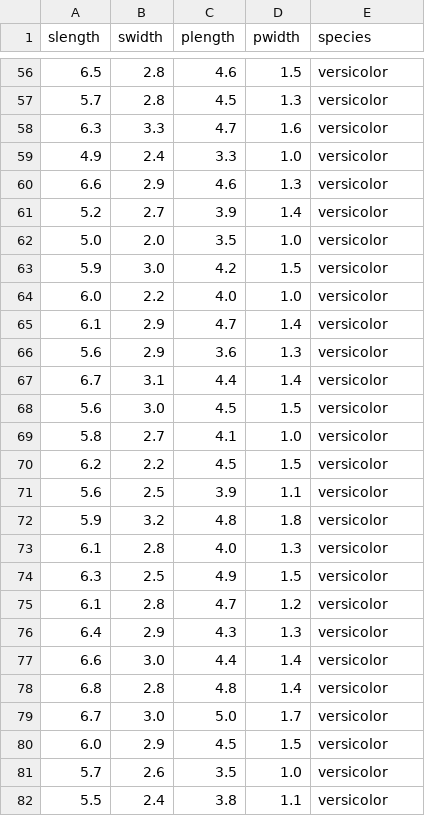
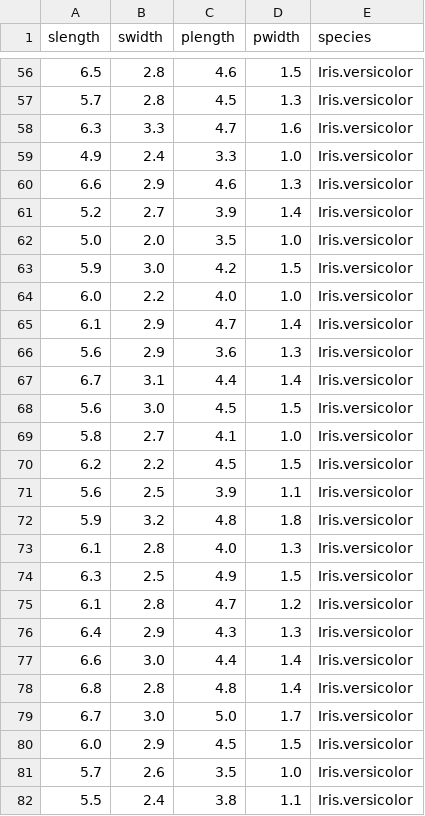
Before and after one commit to psaris/funq, a CSV file: iris.csv, drawn as a sheet; only a part is shown, gaps mark what is left out; the diff covers the shown part only.

Commit message:
include full species name (separated by "." so symbols can be typed)

```diff
--- a/iris.csv
+++ b/iris.csv
@@ -56,27 +56,27 @@ slength,swidth,plength,pwidth,species
-6.5,2.8,4.6,1.5,versicolor
-5.7,2.8,4.5,1.3,versicolor
-6.3,3.3,4.7,1.6,versicolor
-4.9,2.4,3.3,1.0,versicolor
-6.6,2.9,4.6,1.3,versicolor
-5.2,2.7,3.9,1.4,versicolor
-5.0,2.0,3.5,1.0,versicolor
-5.9,3.0,4.2,1.5,versicolor
-6.0,2.2,4.0,1.0,versicolor
-6.1,2.9,4.7,1.4,versicolor
-5.6,2.9,3.6,1.3,versicolor
-6.7,3.1,4.4,1.4,versicolor
-5.6,3.0,4.5,1.5,versicolor
-5.8,2.7,4.1,1.0,versicolor
-6.2,2.2,4.5,1.5,versicolor
-5.6,2.5,3.9,1.1,versicolor
-5.9,3.2,4.8,1.8,versicolor
-6.1,2.8,4.0,1.3,versicolor
-6.3,2.5,4.9,1.5,versicolor
-6.1,2.8,4.7,1.2,versicolor
-6.4,2.9,4.3,1.3,versicolor
-6.6,3.0,4.4,1.4,versicolor
-6.8,2.8,4.8,1.4,versicolor
-6.7,3.0,5.0,1.7,versicolor
-6.0,2.9,4.5,1.5,versicolor
-5.7,2.6,3.5,1.0,versicolor
-5.5,2.4,3.8,1.1,versicolor
+6.5,2.8,4.6,1.5,Iris.versicolor
+5.7,2.8,4.5,1.3,Iris.versicolor
+6.3,3.3,4.7,1.6,Iris.versicolor
+4.9,2.4,3.3,1.0,Iris.versicolor
+6.6,2.9,4.6,1.3,Iris.versicolor
+5.2,2.7,3.9,1.4,Iris.versicolor
+5.0,2.0,3.5,1.0,Iris.versicolor
+5.9,3.0,4.2,1.5,Iris.versicolor
+6.0,2.2,4.0,1.0,Iris.versicolor
+6.1,2.9,4.7,1.4,Iris.versicolor
+5.6,2.9,3.6,1.3,Iris.versicolor
+6.7,3.1,4.4,1.4,Iris.versicolor
+5.6,3.0,4.5,1.5,Iris.versicolor
+5.8,2.7,4.1,1.0,Iris.versicolor
+6.2,2.2,4.5,1.5,Iris.versicolor
+5.6,2.5,3.9,1.1,Iris.versicolor
+5.9,3.2,4.8,1.8,Iris.versicolor
+6.1,2.8,4.0,1.3,Iris.versicolor
+6.3,2.5,4.9,1.5,Iris.versicolor
+6.1,2.8,4.7,1.2,Iris.versicolor
+6.4,2.9,4.3,1.3,Iris.versicolor
+6.6,3.0,4.4,1.4,Iris.versicolor
+6.8,2.8,4.8,1.4,Iris.versicolor
+6.7,3.0,5.0,1.7,Iris.versicolor
+6.0,2.9,4.5,1.5,Iris.versicolor
+5.7,2.6,3.5,1.0,Iris.versicolor
+5.5,2.4,3.8,1.1,Iris.versicolor
```
Also changed, not shown: 123 edited cells elsewhere in this file.
